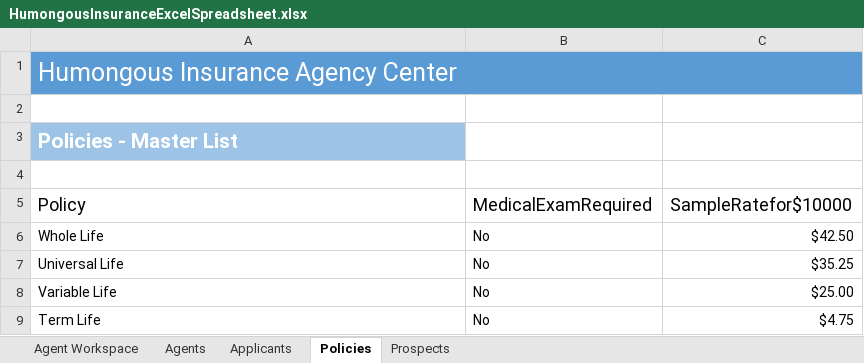
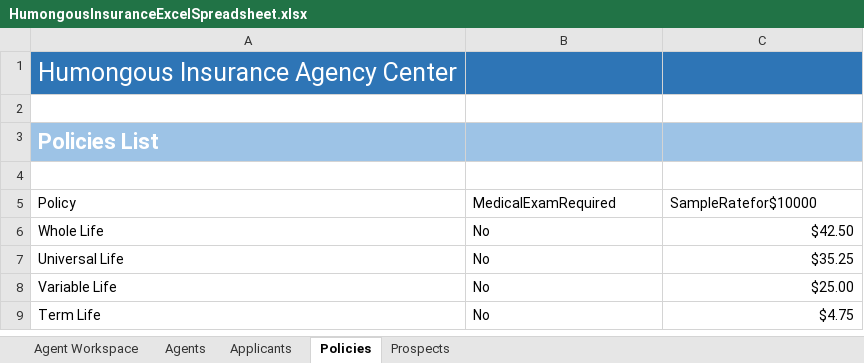
Before and after one commit to OfficeDev/Excel-Content-Add-in-Humongous-Insurance, an Excel workbook: HumongousInsuranceAgentsAddin/HumongousInsuranceExcelSpreadsheet.xlsx, sheet Policies, drawn as a sheet; values as stored, in another font and other column widths than the file's, no borders; table styles not drawn; the diff names each change by its address in the sheet, - before the commit and + after, or states it on an @@ line.

```diff
--- a/HumongousInsuranceAgentsAddin/HumongousInsuranceExcelSpreadsheet.xlsx (sheet Policies)
+++ b/HumongousInsuranceAgentsAddin/HumongousInsuranceExcelSpreadsheet.xlsx (sheet Policies)
-A1 fill: #5B9BD5
+A1 fill: #2E75B6
-A1:C1 merged
-B1:C1 fill: none
+B1:C1 fill: #2E75B6
-A3 (Policy): Policies - Master List
+A3 (Policy): Policies List
@@ A3 text size: larger @@
-B3:C3 fill: none
+B3:C3 fill: #9DC3E6
@@ A5:C5 text size: smaller @@
```
Also changed, not shown: sheet Prospects, sheet Applicants, sheet Agents, charts or pictures, 1 other file.
